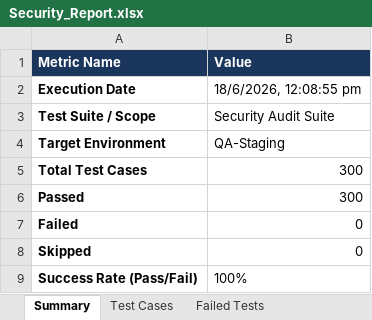
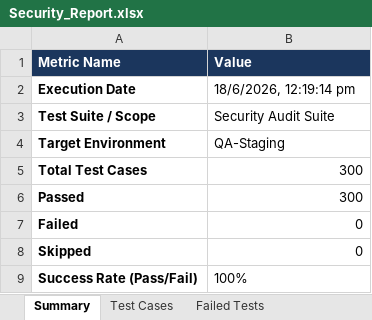
Before and after one commit to pavendhanA/app, an Excel workbook: reports/Security_Report.xlsx, sheet Summary, drawn as a sheet; values as stored, in another font and other column widths than the file's, no borders; the diff names each change by its address in the sheet, - before the commit and + after, or states it on an @@ line.

```diff
--- a/reports/Security_Report.xlsx (sheet Summary)
+++ b/reports/Security_Report.xlsx (sheet Summary)
-B2 (Value): 18/6/2026, 12:08:55 pm
+B2 (Value): 18/6/2026, 12:19:14 pm
```
Also changed, not shown: sheet Test Cases, reports/Appium_Report.xlsx, reports/Load_Test_Report.xlsx, 5 other files.
